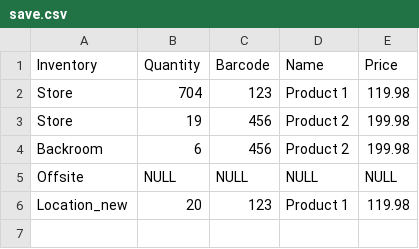
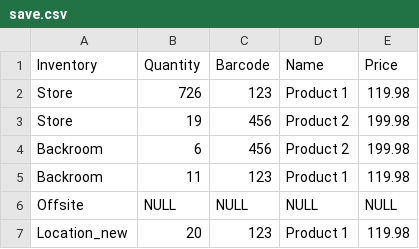
Before and after one commit to Animeboynz/Software-Construction-Assessment-1, a CSV file: Software Construction - Assesment 1/save.csv, drawn as a sheet.

```diff
--- a/Software Construction - Assesment 1/save.csv
+++ b/Software Construction - Assesment 1/save.csv
@@ -1,5 +1,6 @@
 Inventory, Quantity, Barcode, Name, Price
-Store,704,123,Product 1,119.98
+Store,726,123,Product 1,119.98
 Store,19,456,Product 2,199.98
 Backroom,6,456,Product 2,199.98
+Backroom,11,123,Product 1,119.98
 Offsite,NULL,NULL,NULL,NULL
```
Also changed, not shown: Software Construction - Assesment 1/log.csv, 6 other files.
